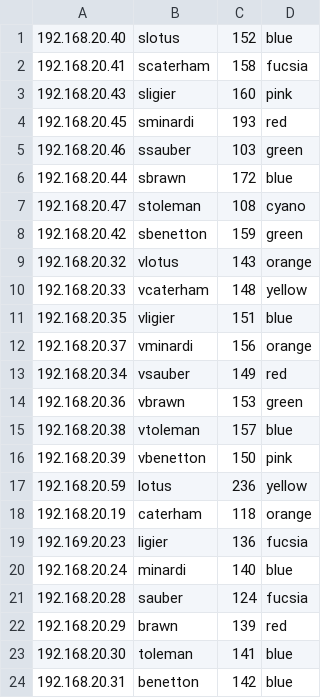
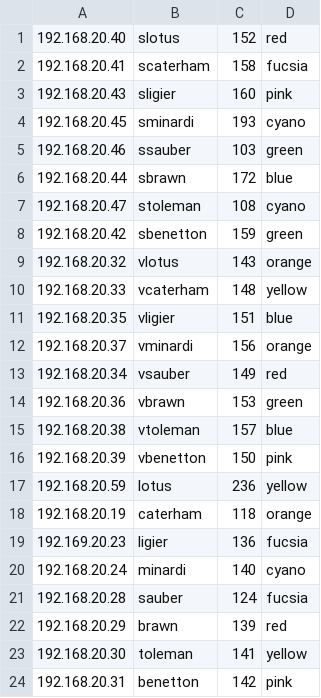
Before and after one commit to FlavScheidt/gossipGoSnt, a CSV file: clusterConfig.csv, drawn as a sheet.

```diff
--- a/clusterConfig.csv
+++ b/clusterConfig.csv
@@ -1,5 +1,5 @@
-192.168.20.40,slotus,152,blue
+192.168.20.40,slotus,152,red
 192.168.20.41,scaterham,158,fucsia
 192.168.20.43,sligier,160,pink
-192.168.20.45,sminardi,193,red
+192.168.20.45,sminardi,193,cyano
 192.168.20.46,ssauber,103,green
@@ -19,6 +19,6 @@
 192.169.20.23,ligier,136,fucsia
-192.168.20.24,minardi,140,blue
+192.168.20.24,minardi,140,cyano
 192.168.20.28,sauber,124,fucsia
 192.168.20.29,brawn,139,red
-192.168.20.30,toleman,141,blue
-192.168.20.31,benetton,142,blue
+192.168.20.30,toleman,141,yellow
+192.168.20.31,benetton,142,pink
```
Also changed, not shown: 1 other file.
